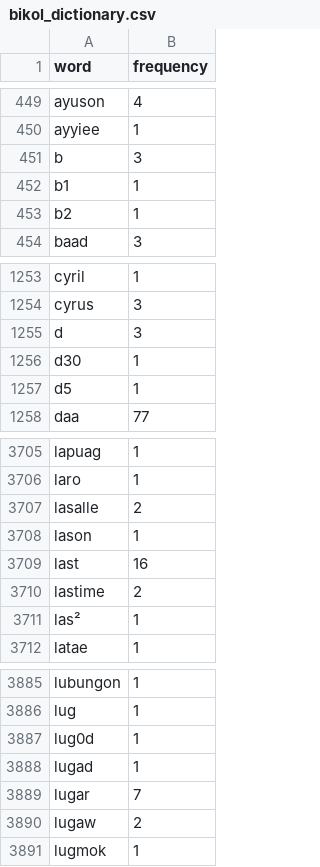
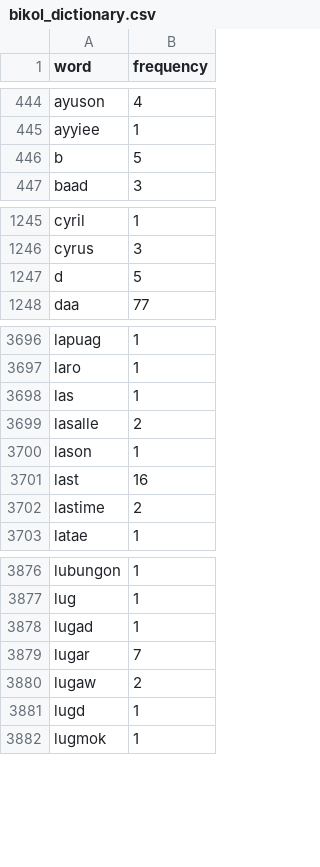
Before and after one commit to lalanglarano/TAKLUBAN-FILIPINO-NATIVE-LANGUAGE-PROFANE-DETECTION, a CSV file: LanguageIdentification/Dictionary/bikol_dictionary.csv, drawn as a sheet; only a part is shown, gaps mark what is left out; the diff covers the shown part only.

```diff
--- a/LanguageIdentification/Dictionary/bikol_dictionary.csv
+++ b/LanguageIdentification/Dictionary/bikol_dictionary.csv
@@ -450,5 +445,3 @@ ayuson,4
 ayyiee,1
-b,3
-b1,1
-b2,1
+b,5
 baad,3
@@ -1254,5 +1246,3 @@ cyril,1
 cyrus,3
-d,3
-d30,1
-d5,1
+d,5
 daa,77
@@ -3706,2 +3697,3 @@ lapuag,1
 laro,1
+las,1
 lasalle,2
@@ -3710,3 +3702,2 @@ last,16
 lastime,2
-las²,1
 latae,1
@@ -3886,3 +3877,2 @@ lubungon,1
 lug,1
-lug0d,1
 lugad,1
@@ -3890,2 +3880,3 @@ lugar,7
 lugaw,2
+lugd,1
 lugmok,1
```
Also changed, not shown: 14 added rows, 34 removed rows and 58 edited cells elsewhere in this file, Results/preprocessed/preprocessed_bikol.csv, 6 other files.
